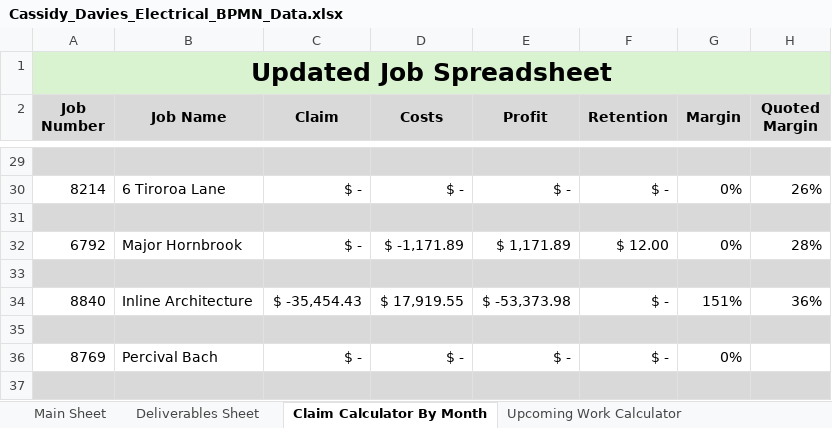
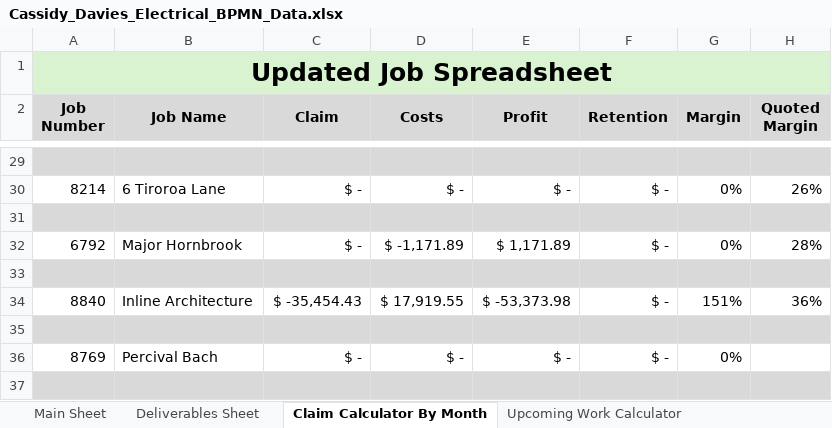
Before and after one commit to felixkwan2901/excel-dashboard, an Excel workbook: Cassidy_Davies_Electrical_BPMN_Data.xlsx, sheet Claim Calculator By Month, drawn as a sheet; only a part is shown, gaps mark what is left out; values as stored, in another font and other column widths than the file's, no borders; conditional formats not drawn; the diff names each change by its address in the sheet, - before the commit and + after, or states it on an @@ line.

```diff
--- a/Cassidy_Davies_Electrical_BPMN_Data.xlsx (sheet Claim Calculator By Month)
+++ b/Cassidy_Davies_Electrical_BPMN_Data.xlsx (sheet Claim Calculator By Month)
-F32 (Retention): $ 12.00
+F32 (Retention): $ -
```
Also changed, not shown: sheet Main Sheet, 3 other files.
